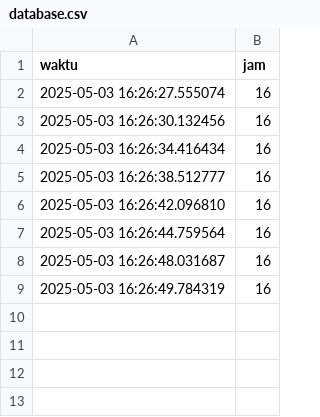
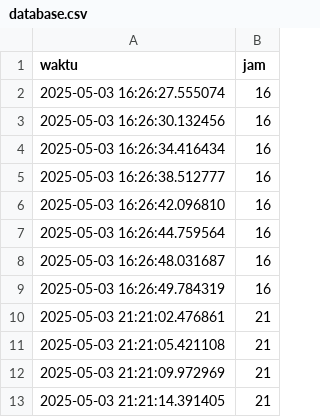
Before and after one commit to thedigivators/thedigivatorspnday, a CSV file: database.csv, drawn as a sheet.

Commit message:
Update database.csv

```diff
--- a/database.csv
+++ b/database.csv
@@ -9 +9,5 @@ waktu,jam
 2025-05-03 16:26:49.784319,16
+2025-05-03 21:21:02.476861,21
+2025-05-03 21:21:05.421108,21
+2025-05-03 21:21:09.972969,21
+2025-05-03 21:21:14.391405,21
```
